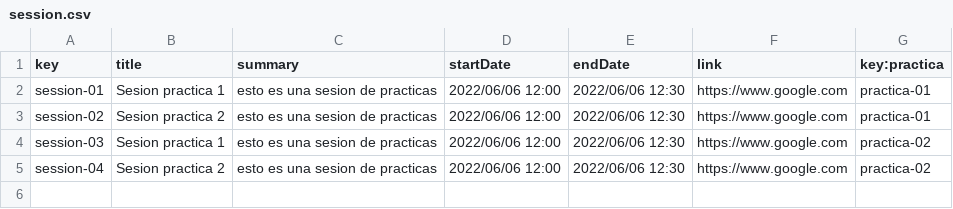
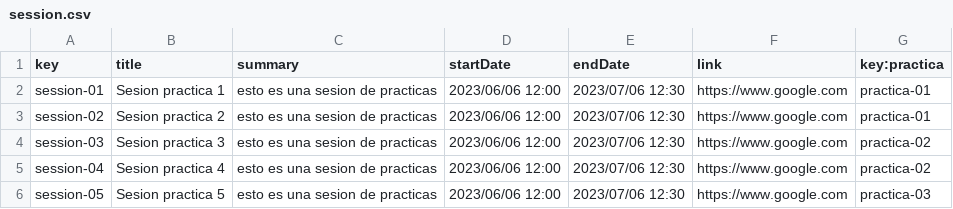
Before and after one commit to JuanluRM/acme-G11-DP2, a CSV file: Acme-L3-D01-23.1.0/src/main/webapp/WEB-INF/resources/sample-data/session.csv, drawn as a sheet.

```diff
--- a/Acme-L3-D01-23.1.0/src/main/webapp/WEB-INF/resources/sample-data/session.csv
+++ b/Acme-L3-D01-23.1.0/src/main/webapp/WEB-INF/resources/sample-data/session.csv
@@ -1,5 +1,6 @@
 key,title,summary,startDate,endDate,link,key:practica
-session-01,Sesion practica 1,esto es una sesion de practicas,2022/06/06 12:00, 2022/06/06 12:30,https://www.google.com,practica-01
-session-02,Sesion practica 2,esto es una sesion de practicas,2022/06/06 12:00, 2022/06/06 12:30,https://www.google.com,practica-01
-session-03,Sesion practica 1,esto es una sesion de practicas,2022/06/06 12:00, 2022/06/06 12:30,https://www.google.com,practica-02
-session-04,Sesion practica 2,esto es una sesion de practicas,2022/06/06 12:00, 2022/06/06 12:30,https://www.google.com,practica-02
+session-01,Sesion practica 1,esto es una sesion de practicas,2023/06/06 12:00,2023/07/06 12:30,https://www.google.com,practica-01
+session-02,Sesion practica 2,esto es una sesion de practicas,2023/06/06 12:00,2023/07/06 12:30,https://www.google.com,practica-01
+session-03,Sesion practica 3,esto es una sesion de practicas,2023/06/06 12:00,2023/07/06 12:30,https://www.google.com,practica-02
+session-04,Sesion practica 4,esto es una sesion de practicas,2023/06/06 12:00,2023/07/06 12:30,https://www.google.com,practica-02
+session-05,Sesion practica 5,esto es una sesion de practicas,2023/06/06 12:00,2023/07/06 12:30,https://www.google.com,practica-03
```
Also changed, not shown: Acme-L3-D01-23.1.0/src/main/webapp/WEB-INF/resources/sample-data/practica.csv, 40 other files.
